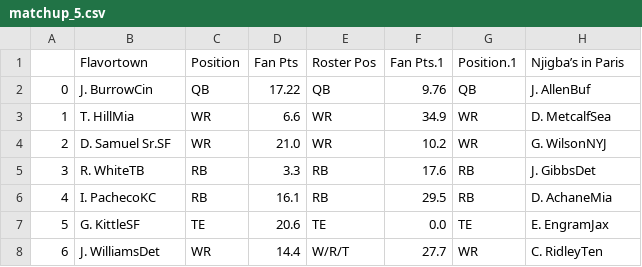
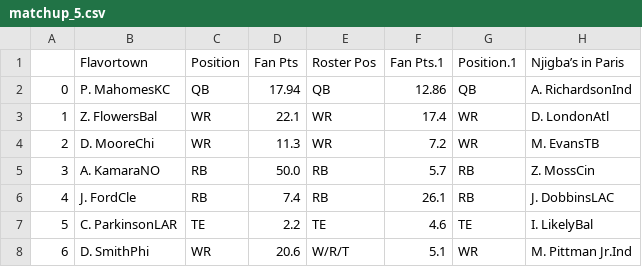
Before and after one commit to pureslurp/sunnyvale, a CSV file: matchup_data/week2/matchup_5.csv, drawn as a sheet; only a part is shown; the diff covers the shown part only.

```diff
--- a/matchup_data/week2/matchup_5.csv
+++ b/matchup_data/week2/matchup_5.csv
@@ -1,8 +1,8 @@
 ,Flavortown,Position,Fan Pts,Roster Pos,Fan Pts.1,Position.1,Njigba’s in Paris
-0,J. BurrowCin ,QB,17.22,QB,9.76,QB,J. AllenBuf
-1,T. HillMia ,WR,6.6,WR,34.9,WR,D. MetcalfSea
-2,D. Samuel Sr.SF ,WR,21.0,WR,10.2,WR,G. WilsonNYJ
-3,R. WhiteTB ,RB,3.3,RB,17.6,RB,J. GibbsDet
-4,I. PachecoKC ,RB,16.1,RB,29.5,RB,D. AchaneMia
-5,G. KittleSF ,TE,20.6,TE,0.0,TE,E. EngramJax
-6,J. WilliamsDet ,WR,14.4,W/R/T,27.7,WR,C. RidleyTen
+0,P. MahomesKC ,QB,17.94,QB,12.86,QB,A. RichardsonInd
+1,Z. FlowersBal ,WR,22.1,WR,17.4,WR,D. LondonAtl
+2,D. MooreChi ,WR,11.3,WR,7.2,WR,M. EvansTB
+3,A. KamaraNO ,RB,50.0,RB,5.7,RB,Z. MossCin
+4,J. FordCle ,RB,7.4,RB,26.1,RB,J. DobbinsLAC
+5,C. ParkinsonLAR ,TE,2.2,TE,4.6,TE,I. LikelyBal
+6,D. SmithPhi ,WR,20.6,W/R/T,5.1,WR,M. Pittman Jr.Ind
```
Also changed, not shown: 60 edited cells elsewhere in this file, matchup_data/week2/matchup_2.csv, matchup_data/week2/matchup_3.csv, 2 other files.
